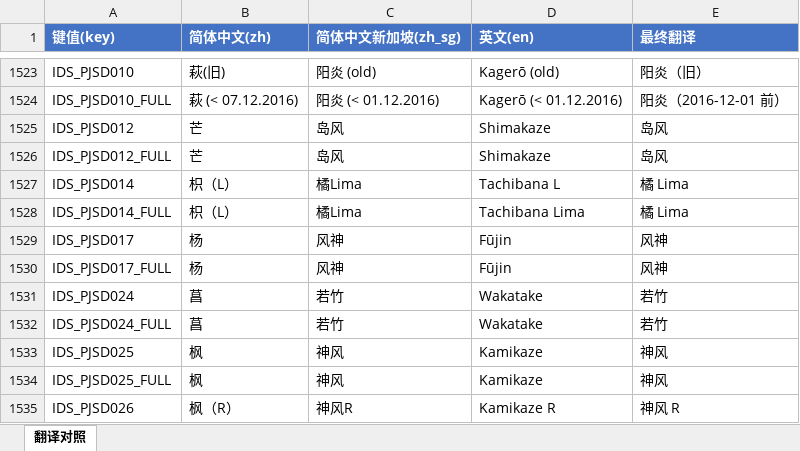
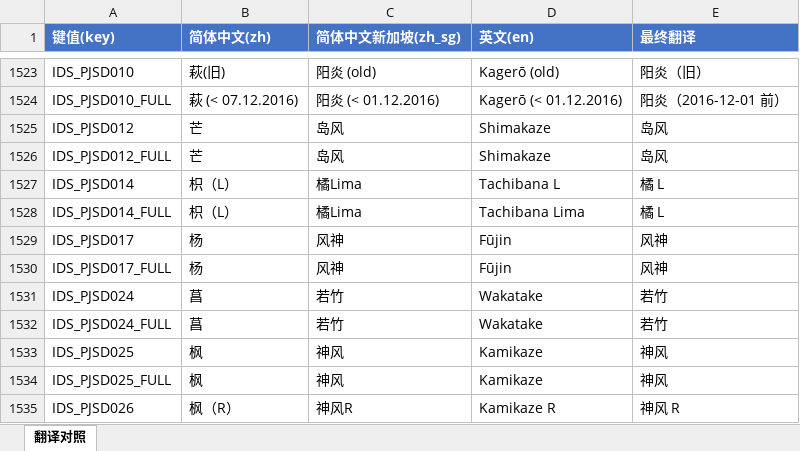
Before and after one commit to XYY1411/wows-zh-shipname-fixes, an Excel workbook: translations/15.6.0/ship.xlsm, sheet 翻译对照, drawn as a sheet; only a part is shown, gaps mark what is left out; values as stored, in another font and other column widths than the file's, no borders; the diff names each change by its address in the sheet, - before the commit and + after, or states it on an @@ line.

Commit message:
fix: 修复复数条目翻译丢失并新增 mod 发布构建
- po_to_csv 导出复数条目(msgstr_plural[0]): 修复 mo→csv 链路丢翻译
  (477 个"空翻译键"实为复数条目, 全部恢复, 游戏不再显示键值)
- 重新反编译 15.6.0/15.7.0 三语言 CSV 并重建表格
  (翻译保留 2436/2422, diff 重建 545/20 行)
- 新增 scripts/build_release.py: ship.xlsm→ship.csv→合并global.csv→po→mo
- 新增 release/ 发布产物: 15.6.0 + 15.7.0 的 {zh,zh_sg}/LC_MESSAGES/global.mo
- generate_tables.py 提取 write_xlsx 公共函数, 消除三个表格重复代码
- sync_translations.py 提取 ensure_csvs, 完善类型标注与注释

```diff
--- a/translations/15.6.0/ship.xlsm (sheet 翻译对照)
+++ b/translations/15.6.0/ship.xlsm (sheet 翻译对照)
-E1527:E1528 (最终翻译): 橘 Lima
+E1527:E1528 (最终翻译): 橘 L
```
Also changed, not shown: translations/15.7.0/global_diff.xlsx, translations/15.7.0/ship.xlsm, 23 other files.
